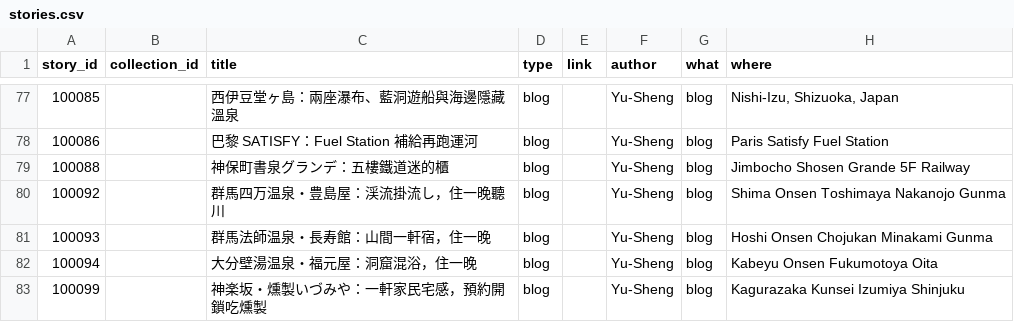
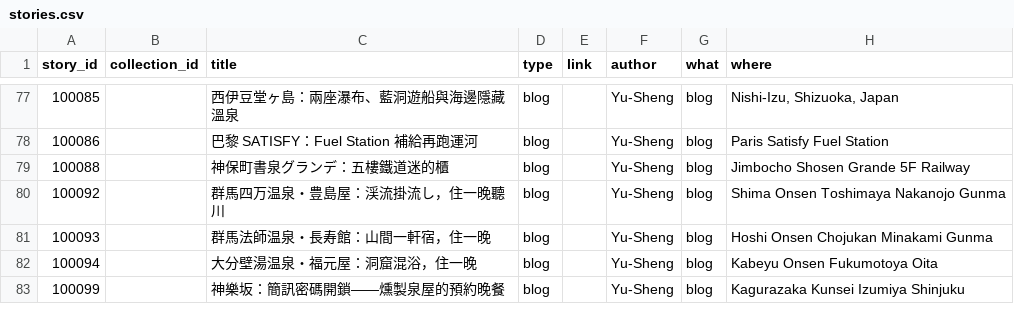
Before and after one commit to ioksengtan/Listmap_v0d3, a CSV file: data/stories.csv, drawn as a sheet; only a part is shown, gaps mark what is left out; the diff names each change by its address in the sheet, - before the commit and + after, or states it on an @@ line.

```diff
--- a/data/stories.csv
+++ b/data/stories.csv
-C83 (title): 神楽坂・燻製いづみや：一軒家民宅感，預約開鎖吃燻製
+C83 (title): 神樂坂：簡訊密碼開鎖——燻製泉屋的預約晚餐
```
Also changed, not shown: data/landmarks.csv, 5 other files.
